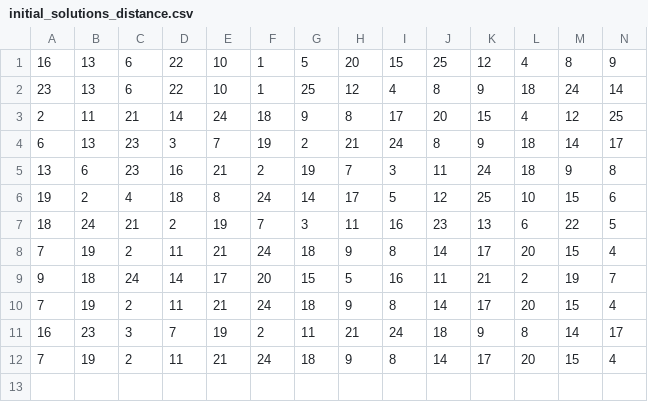
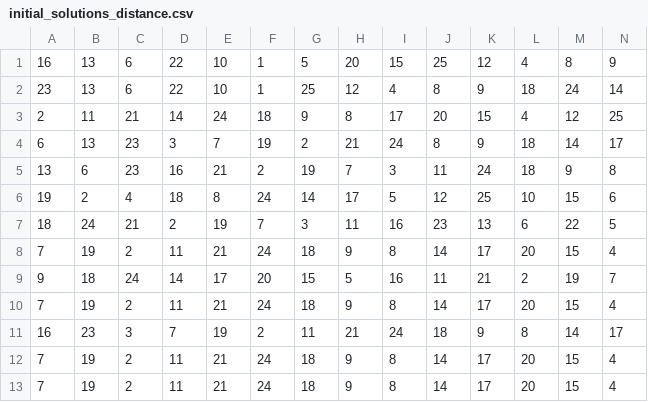
Before and after one commit to zhangdi0531/Meta_OPT, a CSV file: initial_solutions_distance.csv, drawn as a sheet; only a part is shown; rows hold the shown columns only; the diff names each change by its address in the sheet, - before the commit and + after, or states it on an @@ line.

```diff
--- a/initial_solutions_distance.csv
+++ b/initial_solutions_distance.csv
+row 13: 7 | 19 | 2 | 11 | 21 | 24 | 18 | 9 | 8 | 14 | 17 | 20 | 15 | 4
```
Also changed, not shown: initial_solutions_stress.csv, 1 other file.
